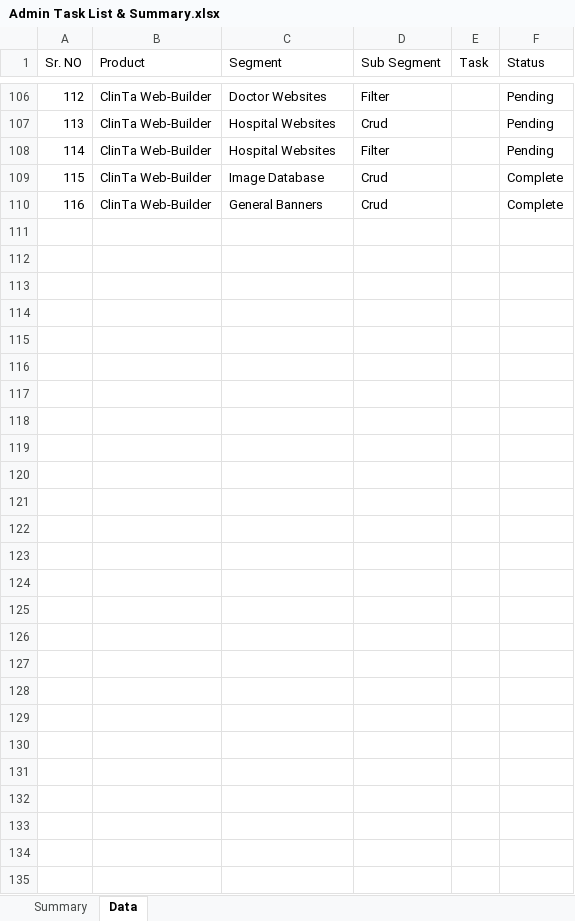
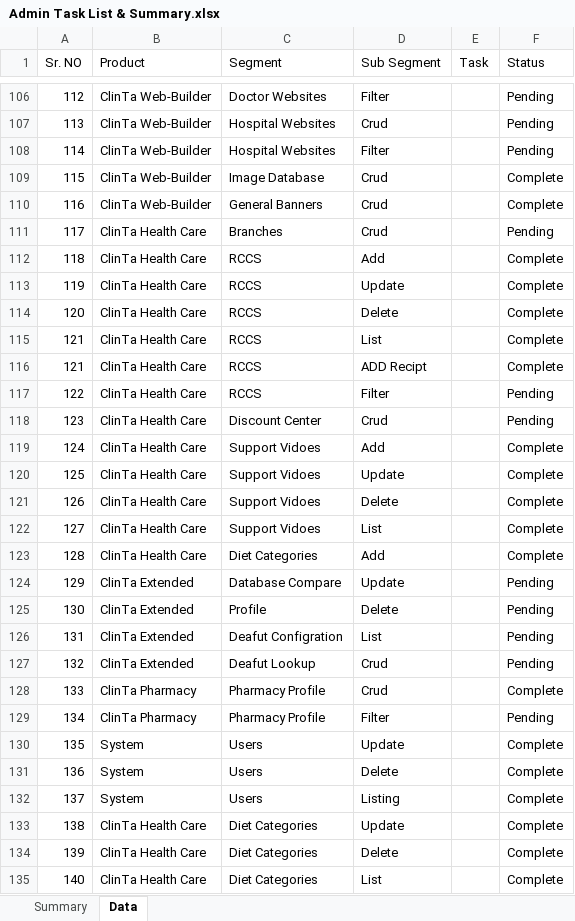
Before and after one commit to orixestech/admin.dright.pk, an Excel workbook: docs/Admin Task List & Summary.xlsx, sheet Data, drawn as a sheet; only a part is shown, gaps mark what is left out; values as stored, in another font and other column widths than the file's, no borders; conditional formats and table styles not drawn; the diff covers the shown part only; the diff names each change by its address in the sheet, - before the commit and + after, or states it on an @@ line.

```diff
--- a/docs/Admin Task List & Summary.xlsx (sheet Data)
+++ b/docs/Admin Task List & Summary.xlsx (sheet Data)
@@ row 111 unhidden: 117 | ClinTa Health Care | Branches | Crud |  | Pending @@
@@ row 112 unhidden: 118 | ClinTa Health Care | RCCS | Add |  | Complete @@
@@ row 113 unhidden: 119 | ClinTa Health Care | RCCS | Update |  | Complete @@
@@ row 114 unhidden: 120 | ClinTa Health Care | RCCS | Delete |  | Complete @@
@@ row 115 unhidden: 121 | ClinTa Health Care | RCCS | List |  | Complete @@
@@ row 116 unhidden: 121 | ClinTa Health Care | RCCS | ADD Recipt |  | Complete @@
@@ row 117 unhidden: 122 | ClinTa Health Care | RCCS | Filter |  | Pending @@
@@ row 118 unhidden: 123 | ClinTa Health Care | Discount Center | Crud |  | Pending @@
@@ row 119 unhidden: 124 | ClinTa Health Care | Support Vidoes | Add |  | Complete @@
@@ row 120 unhidden: 125 | ClinTa Health Care | Support Vidoes | Update |  | Complete @@
@@ row 121 unhidden: 126 | ClinTa Health Care | Support Vidoes | Delete |  | Complete @@
@@ row 122 unhidden: 127 | ClinTa Health Care | Support Vidoes | List |  | Complete @@
@@ row 123 unhidden: 128 | ClinTa Health Care | Diet Categories | Add |  | Complete @@
@@ row 124 unhidden: 129 | ClinTa Extended | Database Compare | Update |  | Pending @@
@@ row 125 unhidden: 130 | ClinTa Extended | Profile | Delete |  | Pending @@
@@ row 126 unhidden: 131 | ClinTa Extended | Deafut Configration | List |  | Pending @@
@@ row 127 unhidden: 132 | ClinTa Extended | Deafut Lookup | Crud |  | Pending @@
@@ row 128 unhidden: 133 | ClinTa Pharmacy | Pharmacy Profile | Crud |  | Complete @@
@@ row 129 unhidden: 134 | ClinTa Pharmacy | Pharmacy Profile | Filter |  | Pending @@
@@ row 130 unhidden: 135 | System | Users | Update |  | Complete @@
@@ row 131 unhidden: 136 | System | Users | Delete |  | Complete @@
@@ row 132 unhidden: 137 | System | Users | Listing |  | Complete @@
@@ row 133 unhidden: 138 | ClinTa Health Care | Diet Categories | Update |  | Complete @@
@@ row 134 unhidden: 139 | ClinTa Health Care | Diet Categories | Delete |  | Complete @@
@@ row 135 unhidden: 140 | ClinTa Health Care | Diet Categories | List |  | Complete @@
```
Also changed, not shown: 101 hidden or unhidden rows elsewhere in this sheet, sheet Summary, 3 other files.
